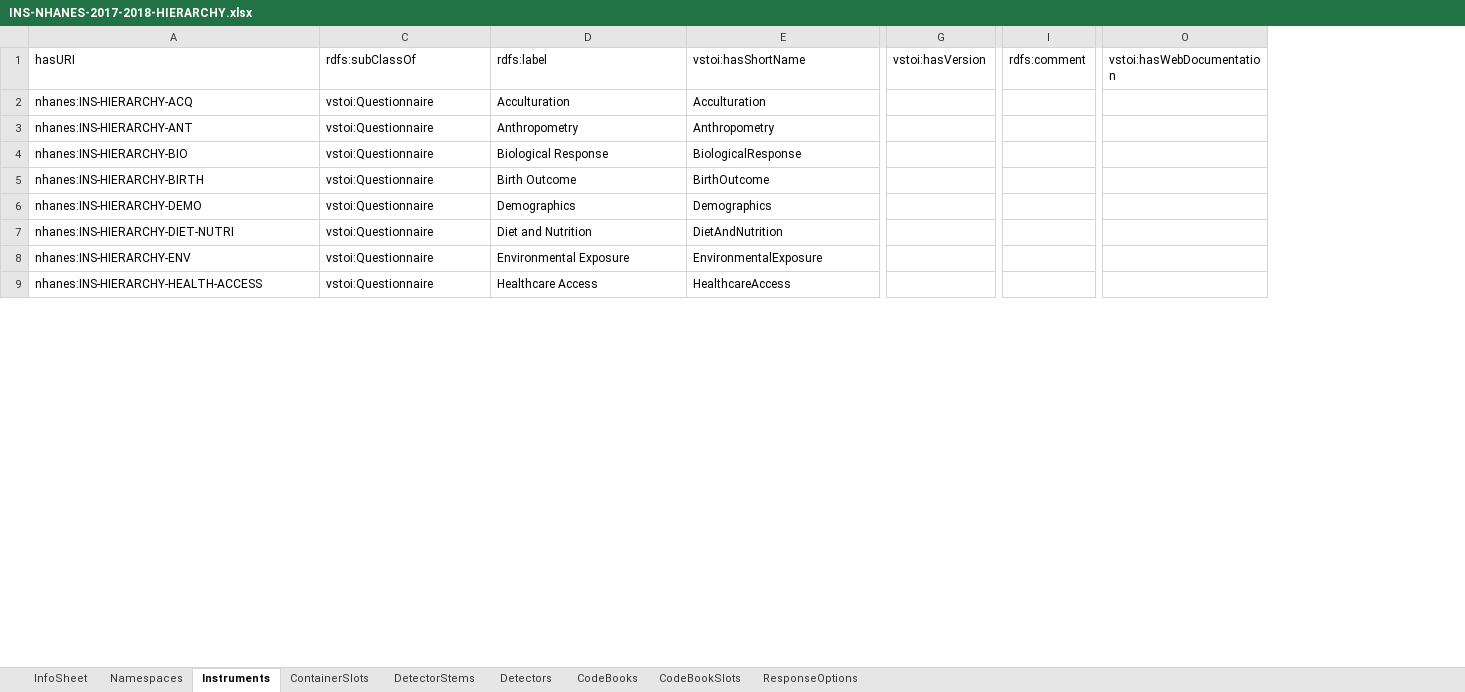
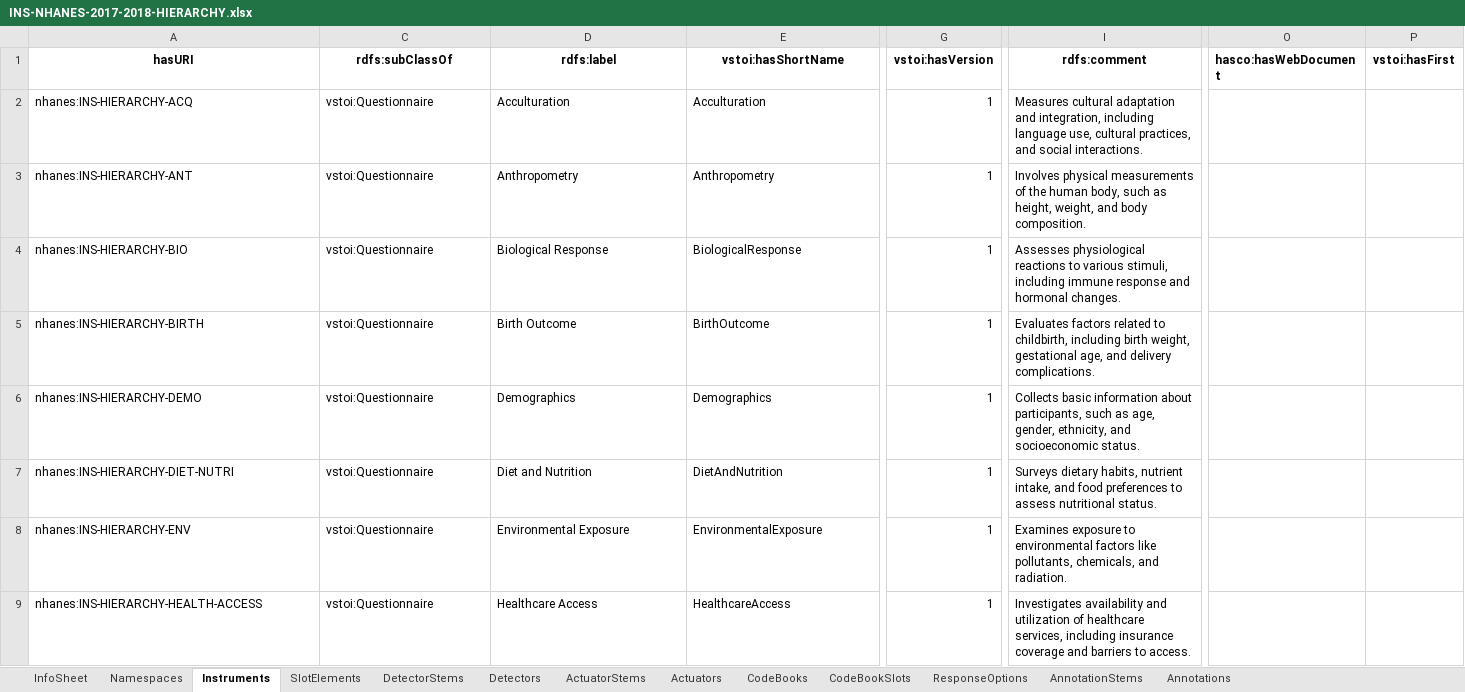
Before and after one commit to HADatAc/hascorepo, an Excel workbook: example/NHANES-2017-2018/INS-NHANES-2017-2018-HIERARCHY.xlsx, sheet Instruments, drawn as a sheet; only a part is shown, gaps mark what is left out; values as stored, in another font and other column widths than the file's, no borders; removed rows and columns are numbered as before the commit, all else as after; the diff covers the shown part only; the diff names each change by its address in the sheet, - before the commit and + after, or states it on an @@ line.

```diff
--- a/example/NHANES-2017-2018/INS-NHANES-2017-2018-HIERARCHY.xlsx (sheet Instruments)
+++ b/example/NHANES-2017-2018/INS-NHANES-2017-2018-HIERARCHY.xlsx (sheet Instruments)
-sheet tab: ContainerSlots
+sheet tab: SlotElements
+sheet tab: ActuatorStems
+sheet tab: Actuators
+sheet tab: AnnotationStems
+sheet tab: Annotations
-column G (vstoi:hasVersion), empty
+column G (vstoi:hasVersion), rows 2-9: all 1
-column I (rdfs:comment), empty
+column I (rdfs:comment), rows 2-9: Measures cultural adaptation and integration, including language use, cultural practices, and social interactions. | Involves physical measurements of the human body, such as height, weight, and body composition. | Assesses physiological reactions to various stimuli, including immune response and hormonal changes. | Evaluates factors related to childbirth, including birth weight, gestational age, and delivery complications. | Collects basic information about participants, such as age, gender, ethnicity, and socioeconomic status. | Surveys dietary habits, nutrient intake, and food preferences to assess nutritional status. | Examines exposure to environmental factors like pollutants, chemicals, and radiation. | Investigates availability and utilization of healthcare services, including insurance coverage and barriers to access.
-column O (vstoi:hasWebDocumentation), empty
+column O (hasco:hasWebDocument), empty
+column P (vstoi:hasFirst), empty
@@ A1 bold: off → on, alignment: left → center @@
@@ C1:E1 bold: off → on, alignment: left → center @@
```
Also changed, not shown: cell formats elsewhere in this sheet, sheet SlotElements, sheet DetectorStems, sheet InfoSheet, sheet Detectors, sheet ResponseOptions, sheet CodeBooks, 2 more sheets, example/NHANES-2017-2018/DSG-NHANES-2017-2018.xlsx, example/NHANES-2017-2018/INS-NHANES-2017-2018.xlsx, 3 other files.
